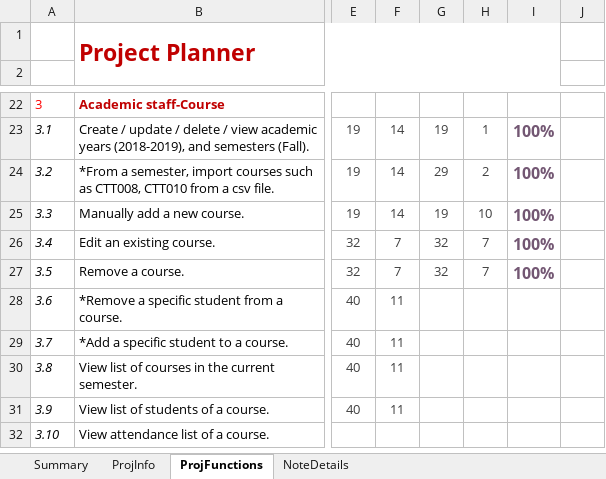
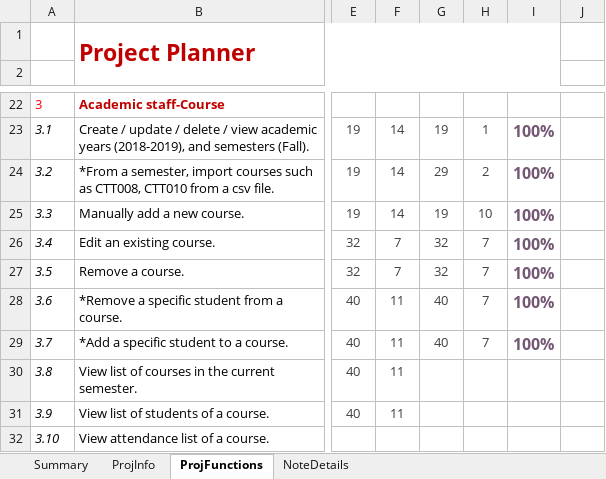
Before and after one commit to nvakiet/19clc5_Group12, an Excel workbook: KTLT_19CLC5_Group11_FinalProjectPlan.xlsx, sheet ProjFunctions, drawn as a sheet; only a part is shown, gaps mark what is left out; values as stored, in another font and other column widths than the file's, no borders; charts and pictures and conditional formats not drawn; the diff names each change by its address in the sheet, - before the commit and + after, or states it on an @@ line.

```diff
--- a/KTLT_19CLC5_Group11_FinalProjectPlan.xlsx (sheet ProjFunctions)
+++ b/KTLT_19CLC5_Group11_FinalProjectPlan.xlsx (sheet ProjFunctions)
-G28:G29: (empty)
+G28:G29: 40
-H28:H29: (empty)
+H28:H29: 7
-I28:I29: (empty)
+I28:I29: 100%
```
Also changed, not shown: 8 other files.
